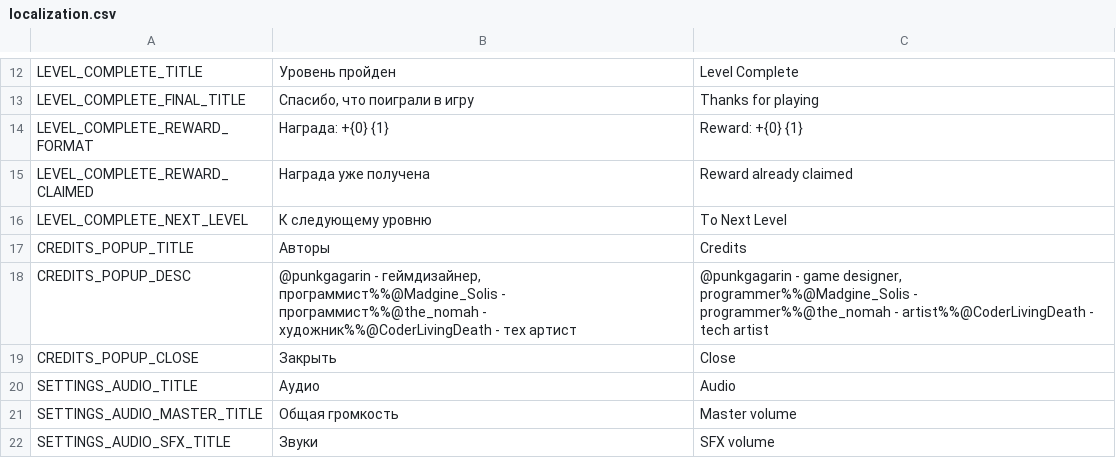
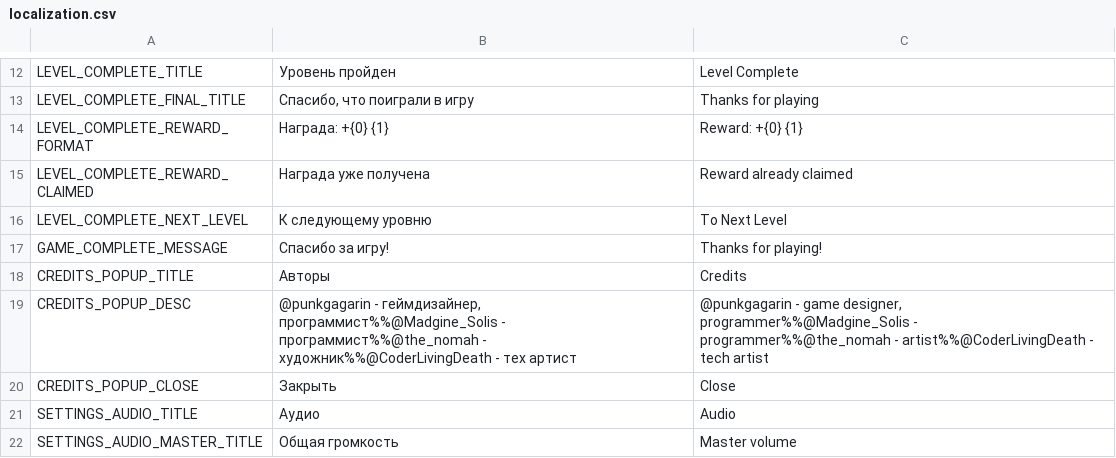
Before and after one commit to PunkGagarin/gamedevtv-jam-2026-atomic_connection, a CSV file: Assets/_Project/Resources/LocalizationFile/localization.csv, drawn as a sheet; only a part is shown, gaps mark what is left out; the shorter side is filled out with more unchanged rows; the diff names each change by its address in the sheet, - before the commit and + after, or states it on an @@ line.

```diff
--- a/Assets/_Project/Resources/LocalizationFile/localization.csv
+++ b/Assets/_Project/Resources/LocalizationFile/localization.csv
+row 17: GAME_COMPLETE_MESSAGE | Спасибо за игру! | Thanks for playing!
```
Also changed, not shown: 11 other files.
